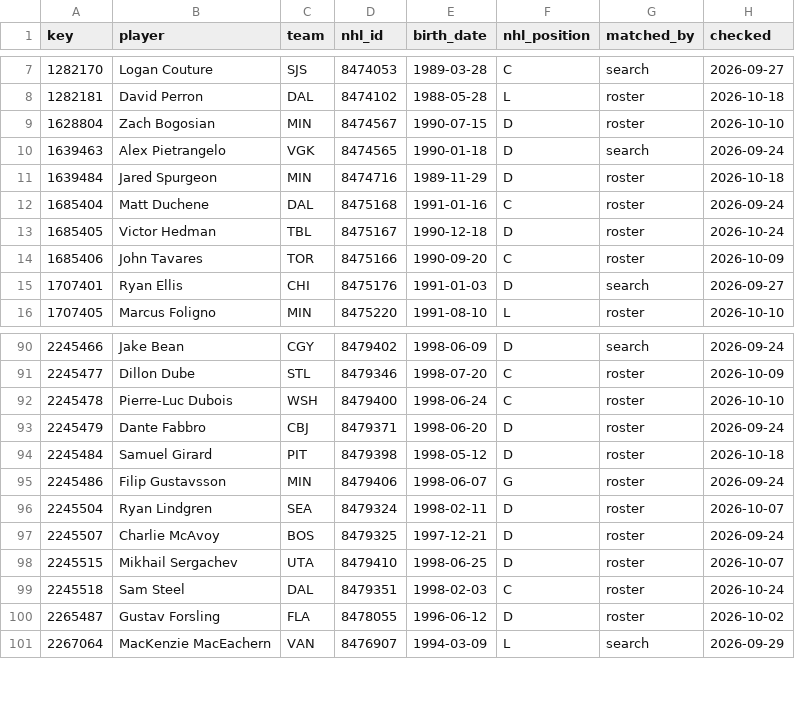
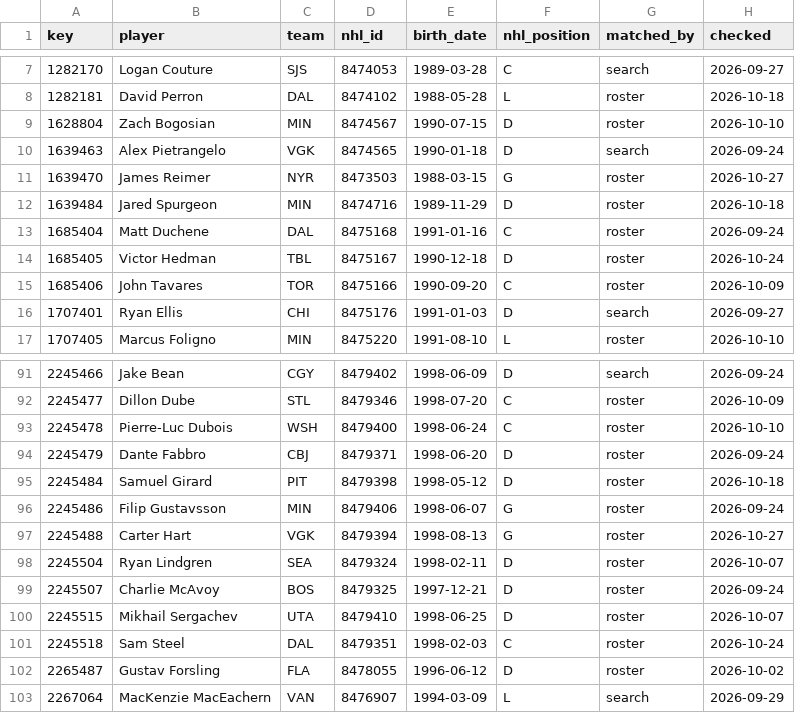
Before and after one commit to ajpayzant/NHL-Injury-Tool, a CSV file: data/nhl/players.csv, drawn as a sheet; only a part is shown, gaps mark what is left out; the diff names each change by its address in the sheet, - before the commit and + after, or states it on an @@ line.

```diff
--- a/data/nhl/players.csv
+++ b/data/nhl/players.csv
+row 11: 1639470 | James Reimer | NYR | 8473503 | 1988-03-15 | G | roster | 2026-10-27
+row 97: 2245488 | Carter Hart | VGK | 8479394 | 1998-08-13 | G | roster | 2026-10-27
```
Also changed, not shown: data/events.csv, data/injuries.csv, 3 other files.
